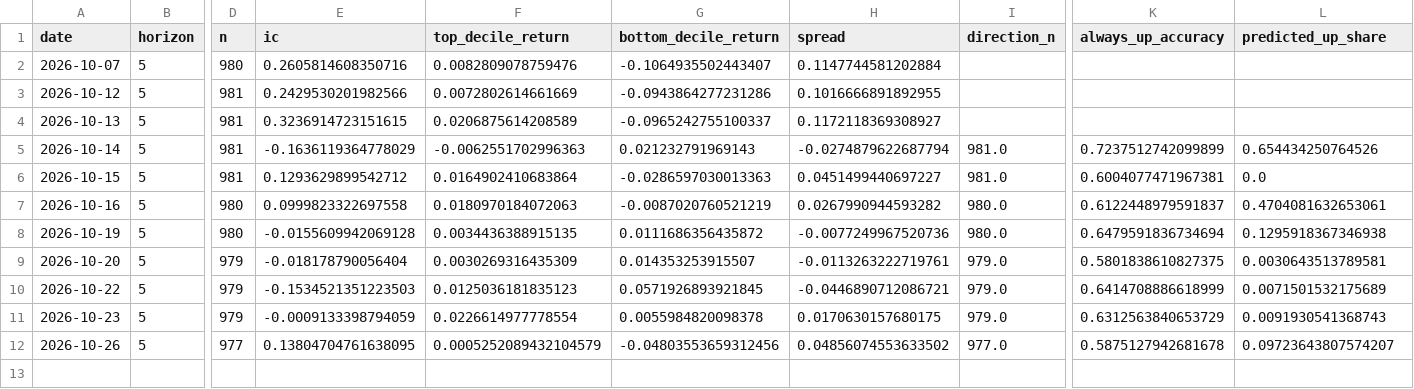
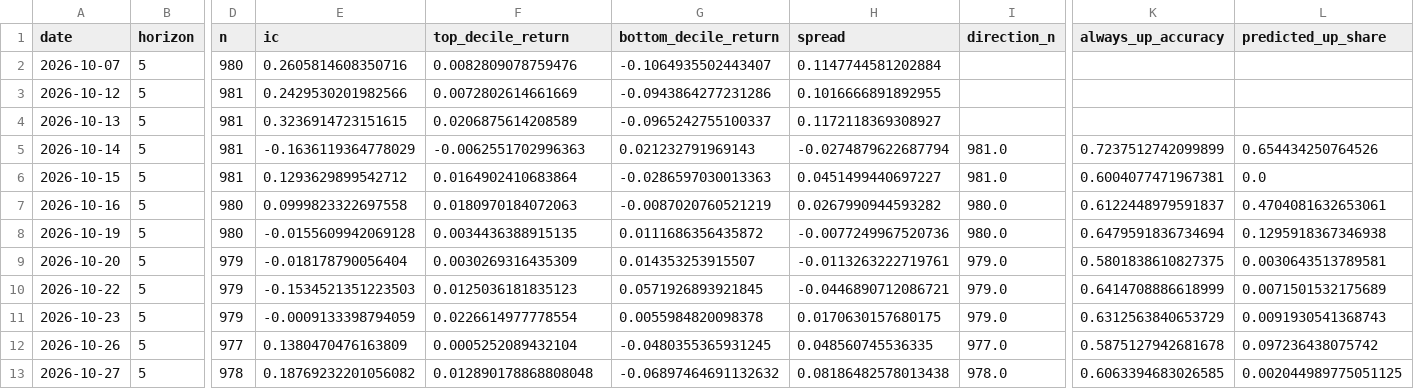
Before and after one commit to PeregliBence/Anomaly_detector, a CSV file: live/scorecard.csv, drawn as a sheet; only a part is shown, gaps mark what is left out; rows hold the shown columns only; the diff names each change by its address in the sheet, - before the commit and + after, or states it on an @@ line.

```diff
--- a/live/scorecard.csv
+++ b/live/scorecard.csv
-E12 (ic): 0.13804704761638095
+E12 (ic): 0.1380470476163809
-F12 (top_decile_return): 0.0005252089432104579
+F12 (top_decile_return): 0.0005252089432104
-G12 (bottom_decile_return): -0.04803553659312456
+G12 (bottom_decile_return): -0.0480355365931245
-H12 (spread): 0.04856074553633502
+H12 (spread): 0.048560745536335
-L12 (predicted_up_share): 0.09723643807574207
+L12 (predicted_up_share): 0.097236438075742
+row 13: 2026-10-27 | 5 | 978 | 0.18769232201056082 | 0.012890178868808048 | -0.06897464691132632 | 0.08186482578013438 | 978.0 | 0.6063394683026585 | 0.002044989775051125
```
Also changed, not shown: 1 other file.
